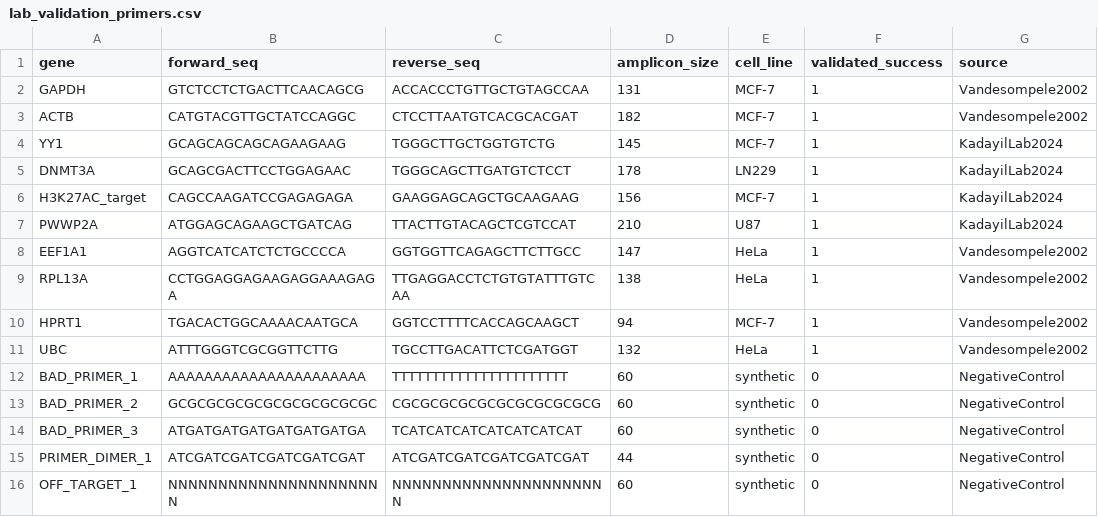
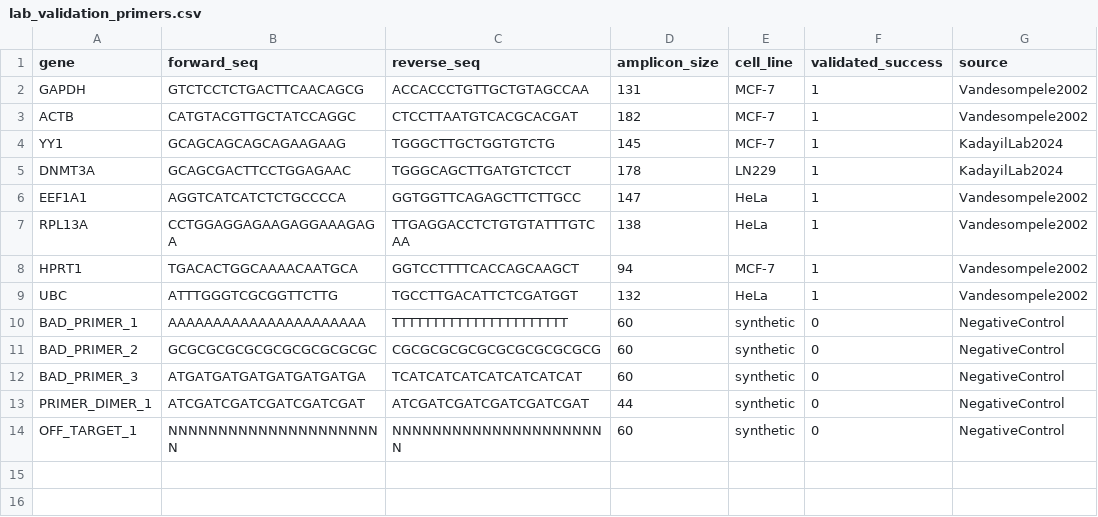
Before and after one commit to Rashidmstar12/PrimerForge, a CSV file: data/lab_validation_primers.csv, drawn as a sheet; the diff names each change by its address in the sheet, - before the commit and + after, or states it on an @@ line.

```diff
--- a/data/lab_validation_primers.csv
+++ b/data/lab_validation_primers.csv
-row 6: H3K27AC_target | CAGCCAAGATCCGAGAGAGA | GAAGGAGCAGCTGCAAGAAG | 156 | MCF-7 | 1 | KadayilLab2024
-row 7: PWWP2A | ATGGAGCAGAAGCTGATCAG | TTACTTGTACAGCTCGTCCAT | 210 | U87 | 1 | KadayilLab2024
```
Also changed, not shown: data/master_training_db.csv, data/retrospective_validation_results.csv, 14 other files.
